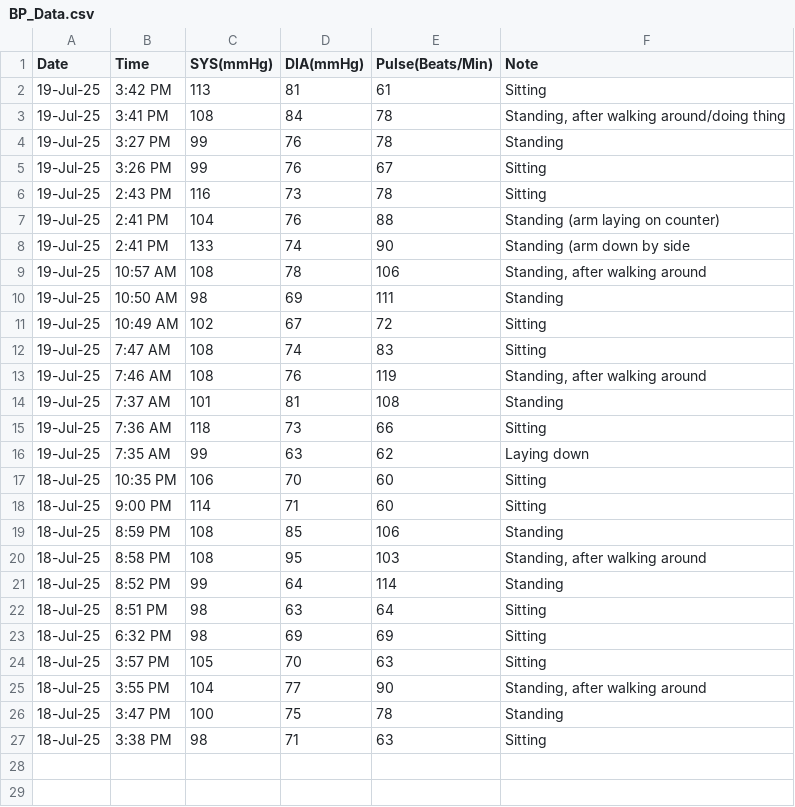
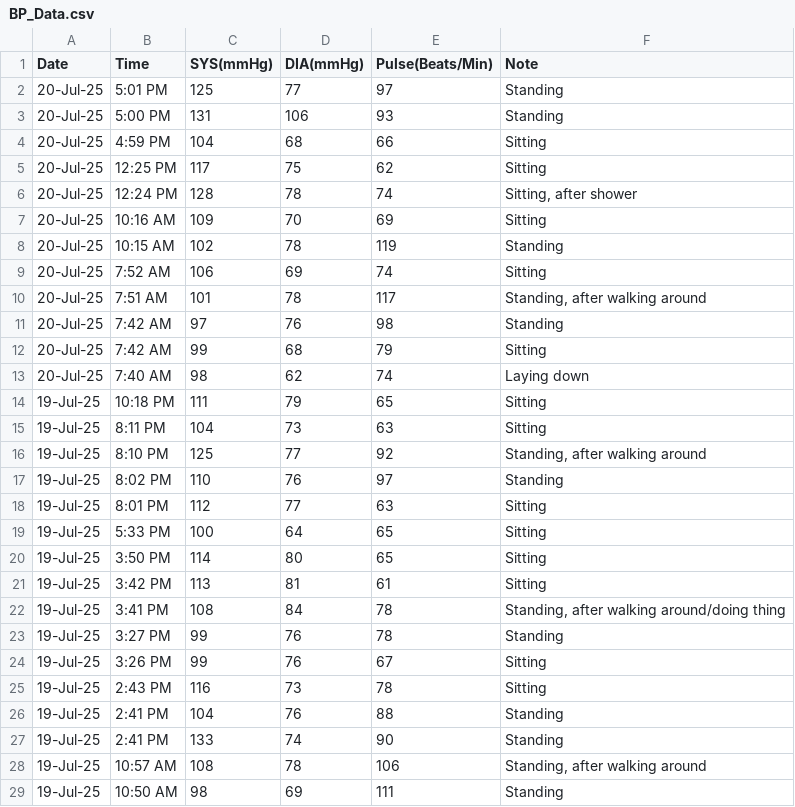
Before and after one commit to enl9076/CardioTracker, a CSV file: data/BP_Data.csv, drawn as a sheet; only a part is shown; the shorter side is filled out with more unchanged rows; the diff covers the shown part only.

```diff
--- a/data/BP_Data.csv
+++ b/data/BP_Data.csv
@@ -1,2 +1,21 @@
 Date,Time,SYS(mmHg),DIA(mmHg),Pulse(Beats/Min),Note
+20-Jul-25,5:01 PM,125,77,97,Standing
+20-Jul-25,5:00 PM,131,106,93,Standing
+20-Jul-25,4:59 PM,104,68,66,Sitting
+20-Jul-25,12:25 PM,117,75,62,Sitting
+20-Jul-25,12:24 PM,128,78,74,"Sitting, after shower"
+20-Jul-25,10:16 AM,109,70,69,Sitting
+20-Jul-25,10:15 AM,102,78,119,Standing
+20-Jul-25,7:52 AM,106,69,74,Sitting
+20-Jul-25,7:51 AM,101,78,117,"Standing, after walking around"
+20-Jul-25,7:42 AM,97,76,98,Standing
+20-Jul-25,7:42 AM,99,68,79,Sitting
+20-Jul-25,7:40 AM,98,62,74,Laying down
+19-Jul-25,10:18 PM,111,79,65,Sitting
+19-Jul-25,8:11 PM,104,73,63,Sitting
+19-Jul-25,8:10 PM,125,77,92,"Standing, after walking around"
+19-Jul-25,8:02 PM,110,76,97,Standing
+19-Jul-25,8:01 PM,112,77,63,Sitting
+19-Jul-25,5:33 PM,100,64,65,Sitting
+19-Jul-25,3:50 PM,114,80,65,Sitting
 19-Jul-25,3:42 PM,113,81,61,Sitting
@@ -6,4 +25,4 @@
 19-Jul-25,2:43 PM,116,73,78,Sitting
-19-Jul-25,2:41 PM,104,76,88,Standing (arm laying on counter)
-19-Jul-25,2:41 PM,133,74,90,Standing (arm down by side
+19-Jul-25,2:41 PM,104,76,88,Standing
+19-Jul-25,2:41 PM,133,74,90,Standing
 19-Jul-25,10:57 AM,108,78,106,"Standing, after walking around"
```
Also changed, not shown: 10 added rows elsewhere in this file, 6 other files.
